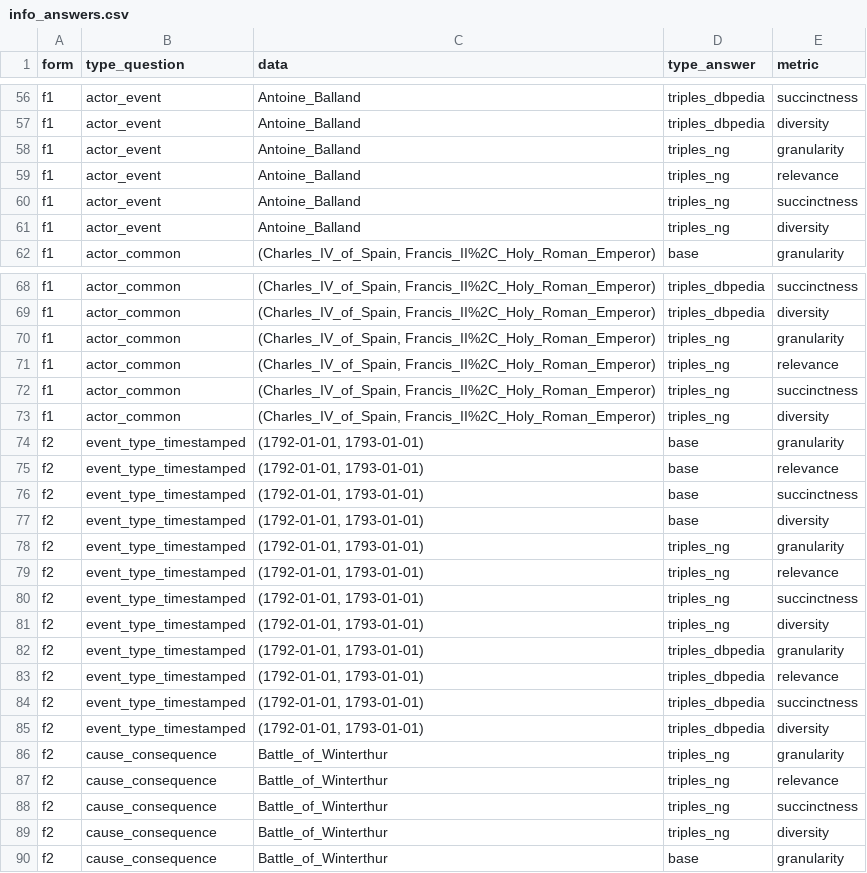
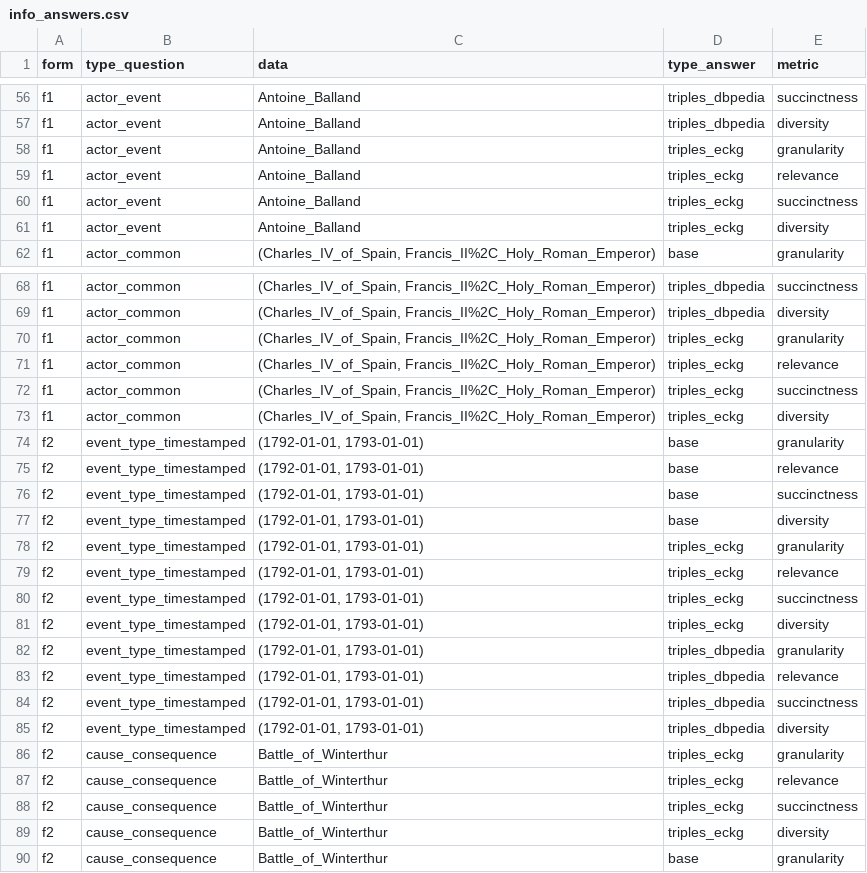
Before and after one commit to muhai-project/chronographer, a CSV file: experiments_run/usage_ng/human_evaluation/info_answers.csv, drawn as a sheet; only a part is shown, gaps mark what is left out; the diff covers the shown part only.

```diff
--- a/experiments_run/usage_ng/human_evaluation/info_answers.csv
+++ b/experiments_run/usage_ng/human_evaluation/info_answers.csv
@@ -57,6 +57,6 @@ f1,actor_event,Antoine_Balland,triples_dbpedia,succinctness
 f1,actor_event,Antoine_Balland,triples_dbpedia,diversity
-f1,actor_event,Antoine_Balland,triples_ng,granularity
-f1,actor_event,Antoine_Balland,triples_ng,relevance
-f1,actor_event,Antoine_Balland,triples_ng,succinctness
-f1,actor_event,Antoine_Balland,triples_ng,diversity
+f1,actor_event,Antoine_Balland,triples_eckg,granularity
+f1,actor_event,Antoine_Balland,triples_eckg,relevance
+f1,actor_event,Antoine_Balland,triples_eckg,succinctness
+f1,actor_event,Antoine_Balland,triples_eckg,diversity
 f1,actor_common,"(Charles_IV_of_Spain, Francis_II%2C_Holy_Roman_Emperor)",base,granularity
@@ -69,6 +69,6 @@ f1,actor_common,"(Charles_IV_of_Spain, Francis_II%2C_Holy_Roman_Emperor)",triple
 f1,actor_common,"(Charles_IV_of_Spain, Francis_II%2C_Holy_Roman_Emperor)",triples_dbpedia,diversity
-f1,actor_common,"(Charles_IV_of_Spain, Francis_II%2C_Holy_Roman_Emperor)",triples_ng,granularity
-f1,actor_common,"(Charles_IV_of_Spain, Francis_II%2C_Holy_Roman_Emperor)",triples_ng,relevance
-f1,actor_common,"(Charles_IV_of_Spain, Francis_II%2C_Holy_Roman_Emperor)",triples_ng,succinctness
-f1,actor_common,"(Charles_IV_of_Spain, Francis_II%2C_Holy_Roman_Emperor)",triples_ng,diversity
+f1,actor_common,"(Charles_IV_of_Spain, Francis_II%2C_Holy_Roman_Emperor)",triples_eckg,granularity
+f1,actor_common,"(Charles_IV_of_Spain, Francis_II%2C_Holy_Roman_Emperor)",triples_eckg,relevance
+f1,actor_common,"(Charles_IV_of_Spain, Francis_II%2C_Holy_Roman_Emperor)",triples_eckg,succinctness
+f1,actor_common,"(Charles_IV_of_Spain, Francis_II%2C_Holy_Roman_Emperor)",triples_eckg,diversity
 f2,event_type_timestamped,"(1792-01-01, 1793-01-01)",base,granularity
@@ -77,6 +77,6 @@ f2,event_type_timestamped,"(1792-01-01, 1793-01-01)",base,succinctness
 f2,event_type_timestamped,"(1792-01-01, 1793-01-01)",base,diversity
-f2,event_type_timestamped,"(1792-01-01, 1793-01-01)",triples_ng,granularity
-f2,event_type_timestamped,"(1792-01-01, 1793-01-01)",triples_ng,relevance
-f2,event_type_timestamped,"(1792-01-01, 1793-01-01)",triples_ng,succinctness
-f2,event_type_timestamped,"(1792-01-01, 1793-01-01)",triples_ng,diversity
+f2,event_type_timestamped,"(1792-01-01, 1793-01-01)",triples_eckg,granularity
+f2,event_type_timestamped,"(1792-01-01, 1793-01-01)",triples_eckg,relevance
+f2,event_type_timestamped,"(1792-01-01, 1793-01-01)",triples_eckg,succinctness
+f2,event_type_timestamped,"(1792-01-01, 1793-01-01)",triples_eckg,diversity
 f2,event_type_timestamped,"(1792-01-01, 1793-01-01)",triples_dbpedia,granularity
@@ -85,6 +85,6 @@ f2,event_type_timestamped,"(1792-01-01, 1793-01-01)",triples_dbpedia,succinctnes
 f2,event_type_timestamped,"(1792-01-01, 1793-01-01)",triples_dbpedia,diversity
-f2,cause_consequence,Battle_of_Winterthur,triples_ng,granularity
-f2,cause_consequence,Battle_of_Winterthur,triples_ng,relevance
-f2,cause_consequence,Battle_of_Winterthur,triples_ng,succinctness
-f2,cause_consequence,Battle_of_Winterthur,triples_ng,diversity
+f2,cause_consequence,Battle_of_Winterthur,triples_eckg,granularity
+f2,cause_consequence,Battle_of_Winterthur,triples_eckg,relevance
+f2,cause_consequence,Battle_of_Winterthur,triples_eckg,succinctness
+f2,cause_consequence,Battle_of_Winterthur,triples_eckg,diversity
 f2,cause_consequence,Battle_of_Winterthur,base,granularity
```
Also changed, not shown: 32 edited cells elsewhere in this file, 27 other files.
